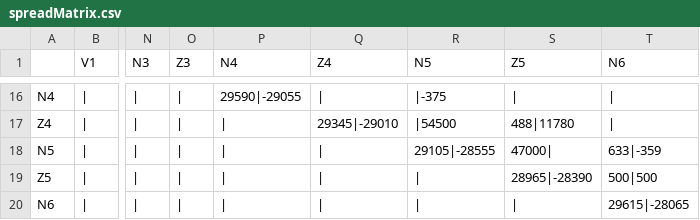
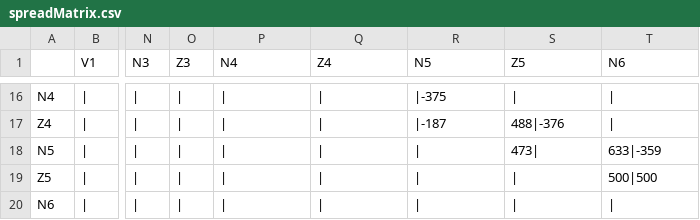
Before and after one commit to benofben/implier, a CSV file: implierWorkspace/Implier/src/spreadMatrix.csv, drawn as a sheet; only a part is shown, gaps mark what is left out; the diff covers the shown part only; the diff names each change by its address in the sheet, - before the commit and + after, or states it on an @@ line.

```diff
--- a/implierWorkspace/Implier/src/spreadMatrix.csv
+++ b/implierWorkspace/Implier/src/spreadMatrix.csv
-P16 (N4): 29590|-29055
+P16 (N4): |
-Q17 (Z4): 29345|-29010
+Q17 (Z4): |
-R17 (N5): |54500
+R17 (N5): |-187
-S17 (Z5): 488|11780
+S17 (Z5): 488|-376
-R18 (N5): 29105|-28555
+R18 (N5): |
-S18 (Z5): 47000|
+S18 (Z5): 473|
-S19 (Z5): 28965|-28390
+S19 (Z5): |
-T20 (N6): 29615|-28065
+T20 (N6): |
```
Also changed, not shown: 87 edited cells elsewhere in this file, 6 other files.
